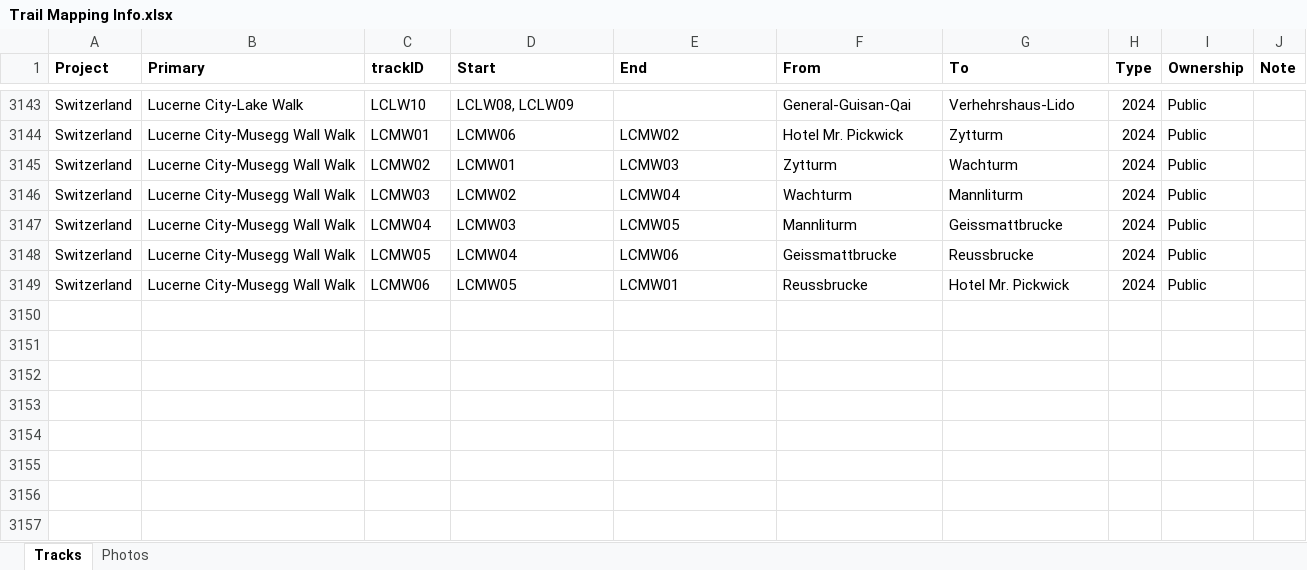
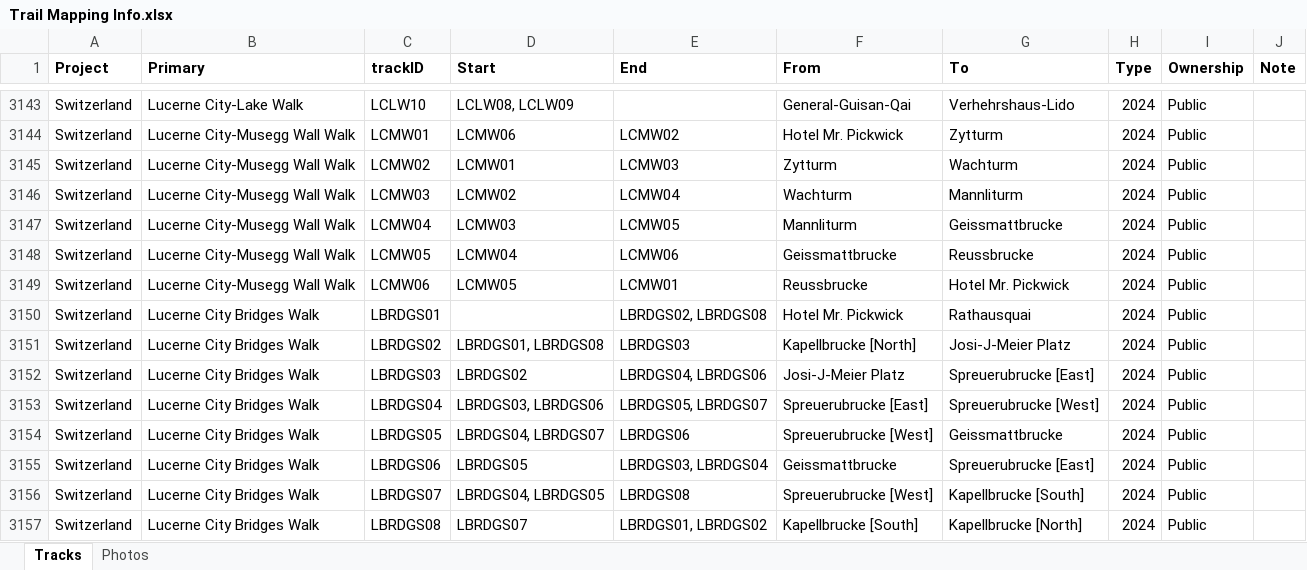
Before and after one commit to droglenc/MAPPING, an Excel workbook: Data/Trail Mapping Info.xlsx, sheet Tracks, drawn as a sheet; only a part is shown, gaps mark what is left out; values as stored, in another font and other column widths than the file's, no borders; the diff names each change by its address in the sheet, - before the commit and + after, or states it on an @@ line.

Commit message:
Added Lucerne Bridges

```diff
--- a/Data/Trail Mapping Info.xlsx (sheet Tracks)
+++ b/Data/Trail Mapping Info.xlsx (sheet Tracks)
+row 3150: Switzerland | Lucerne City Bridges Walk | LBRDGS01 |  | LBRDGS02, LBRDGS08 | Hotel Mr. Pickwick | Rathausquai | 2024 | Public
+row 3151: Switzerland | Lucerne City Bridges Walk | LBRDGS02 | LBRDGS01, LBRDGS08 | LBRDGS03 | Kapellbrucke [North] | Josi-J-Meier Platz | 2024 | Public
+row 3152: Switzerland | Lucerne City Bridges Walk | LBRDGS03 | LBRDGS02 | LBRDGS04, LBRDGS06 | Josi-J-Meier Platz | Spreuerubrucke [East] | 2024 | Public
+row 3153: Switzerland | Lucerne City Bridges Walk | LBRDGS04 | LBRDGS03, LBRDGS06 | LBRDGS05, LBRDGS07 | Spreuerubrucke [East] | Spreuerubrucke [West] | 2024 | Public
+row 3154: Switzerland | Lucerne City Bridges Walk | LBRDGS05 | LBRDGS04, LBRDGS07 | LBRDGS06 | Spreuerubrucke [West] | Geissmattbrucke | 2024 | Public
+row 3155: Switzerland | Lucerne City Bridges Walk | LBRDGS06 | LBRDGS05 | LBRDGS03, LBRDGS04 | Geissmattbrucke | Spreuerubrucke [East] | 2024 | Public
+row 3156: Switzerland | Lucerne City Bridges Walk | LBRDGS07 | LBRDGS04, LBRDGS05 | LBRDGS08 | Spreuerubrucke [West] | Kapellbrucke [South] | 2024 | Public
+row 3157: Switzerland | Lucerne City Bridges Walk | LBRDGS08 | LBRDGS07 | LBRDGS01, LBRDGS02 | Kapellbrucke [South] | Kapellbrucke [North] | 2024 | Public
```
Also changed, not shown: sheet Photos, 29 other files.
